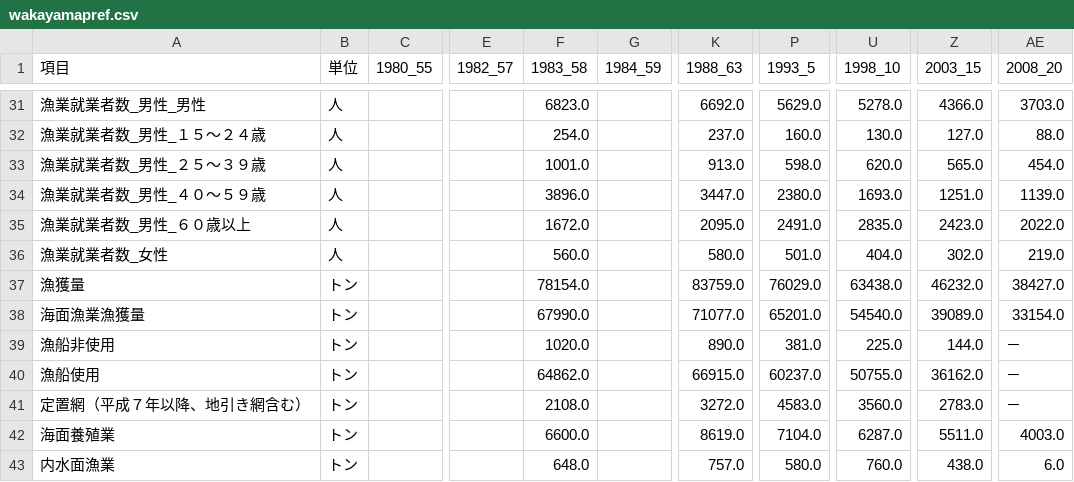
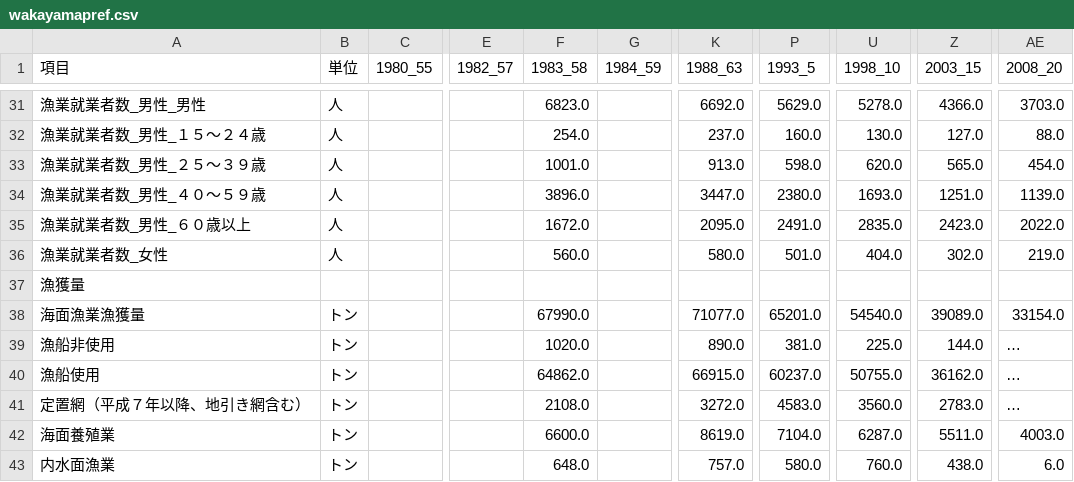
Before and after one commit to wakayama-pref-org/Long-term_time_series_Fishery_census, a CSV file: csv/wakayamapref.csv, drawn as a sheet; only a part is shown, gaps mark what is left out; the diff names each change by its address in the sheet, - before the commit and + after, or states it on an @@ line.

```diff
--- a/csv/wakayamapref.csv
+++ b/csv/wakayamapref.csv
-B37 (単位): トン
+B37 (単位): (empty)
-F37 (1983_58): 78154.0
+F37 (1983_58): (empty)
-K37 (1988_63): 83759.0
+K37 (1988_63): (empty)
-P37 (1993_5): 76029.0
+P37 (1993_5): (empty)
-U37 (1998_10): 63438.0
+U37 (1998_10): (empty)
-Z37 (2003_15): 46232.0
+Z37 (2003_15): (empty)
-AE37 (2008_20): 38427.0
+AE37 (2008_20): (empty)
-AE39:AE41 (2008_20): －
+AE39:AE41 (2008_20): …
```
Also changed, not shown: 1 other file.
